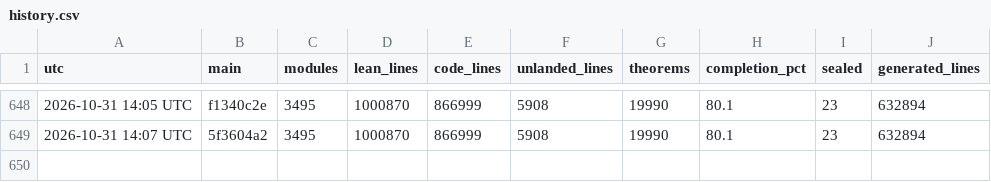
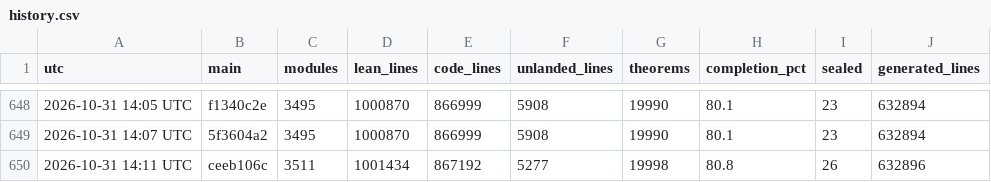
Before and after one commit to scottnarmstrong/KAM-dev, a CSV file: docs/campaign/history.csv, drawn as a sheet; only a part is shown, gaps mark what is left out; the diff names each change by its address in the sheet, - before the commit and + after, or states it on an @@ line.

```diff
--- a/docs/campaign/history.csv
+++ b/docs/campaign/history.csv
+row 650: 2026-10-31 14:11 UTC | ceeb106c | 3511 | 1001434 | 867192 | 5277 | 19998 | 80.8 | 26 | 632896
```
Also changed, not shown: 2 other files.
